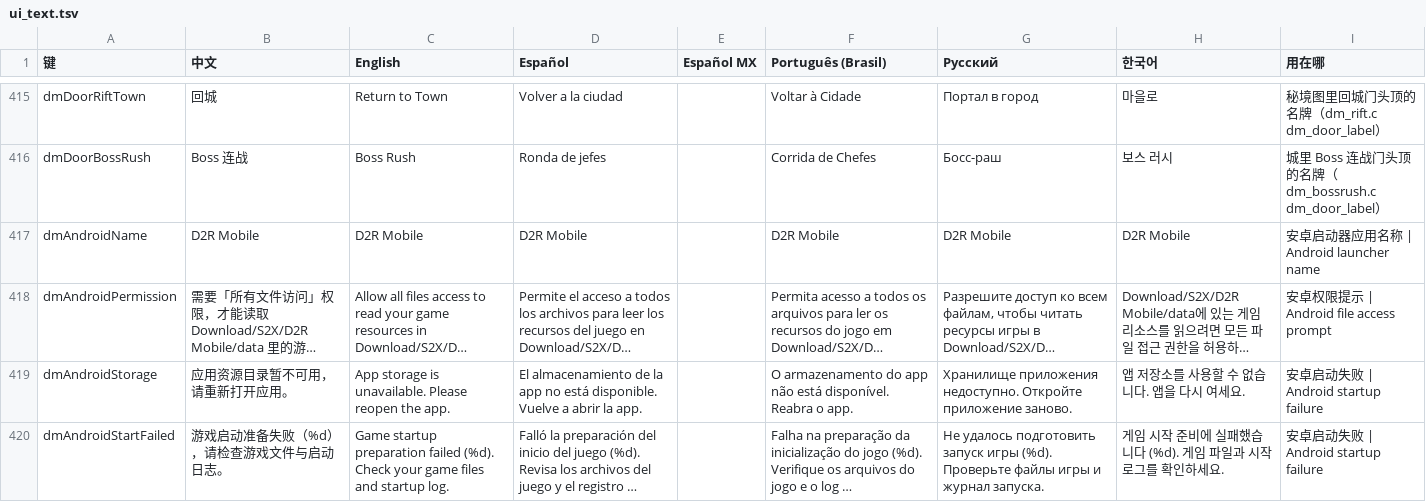
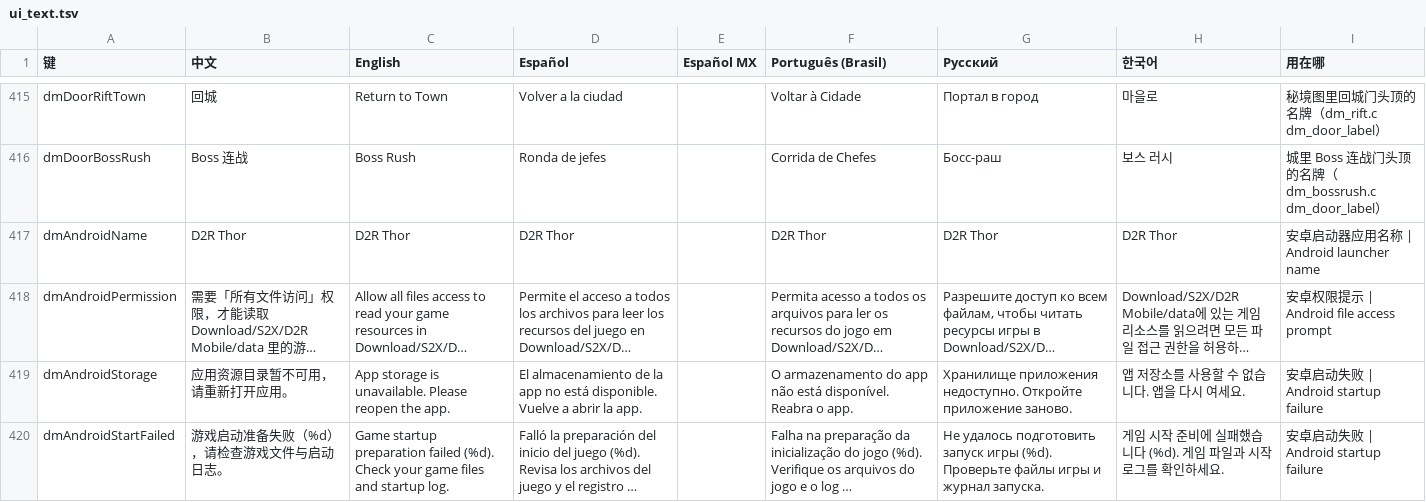
Before and after one commit to nkhdo/d2r-mobile, a TSV file: dm/i18n/ui_text.tsv, drawn as a sheet; only a part is shown, gaps mark what is left out; long unchanged cells end in …; the diff names each change by its address in the sheet, - before the commit and + after, or states it on an @@ line.

```diff
--- a/dm/i18n/ui_text.tsv
+++ b/dm/i18n/ui_text.tsv
-B417 (中文): D2R Mobile
+B417 (中文): D2R Thor
-C417 (English): D2R Mobile
+C417 (English): D2R Thor
-D417 (Español): D2R Mobile
+D417 (Español): D2R Thor
-F417 (Português (Brasil)): D2R Mobile
+F417 (Português (Brasil)): D2R Thor
-G417 (Русский): D2R Mobile
+G417 (Русский): D2R Thor
-H417 (한국어): D2R Mobile
+H417 (한국어): D2R Thor
```
Also changed, not shown: 3 other files.
